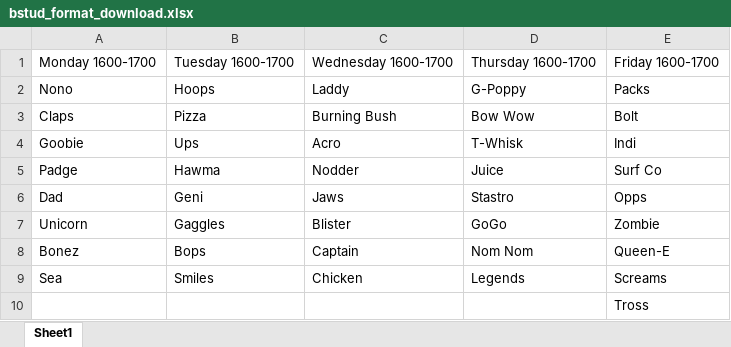
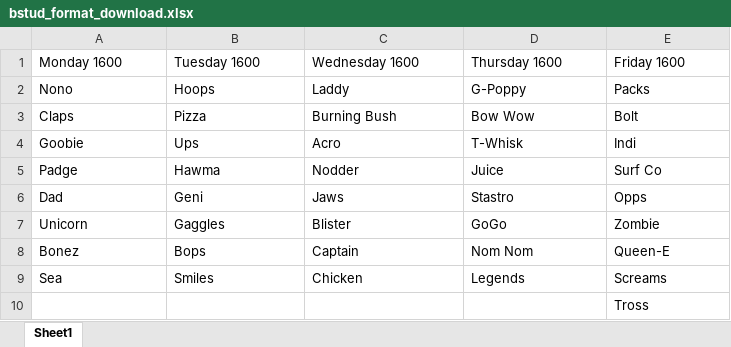
Before and after one commit to fletcher-newman/bluffs_getto, an Excel workbook: formats/bstud_format_download.xlsx, sheet Sheet1, drawn as a sheet; values as stored, in another font and other column widths than the file's, no borders; removed rows and columns are numbered as before the commit, all else as after; the diff names each change by its address in the sheet, - before the commit and + after, or states it on an @@ line.

Commit message:
Removed manual roster and changed roster dict to include a nested dict with bible study data

```diff
--- a/formats/bstud_format_download.xlsx (sheet Sheet1)
+++ b/formats/bstud_format_download.xlsx (sheet Sheet1)
-row 1: Monday 1600-1700 | Tuesday 1600-1700 | Wednesday 1600-1700 | Thursday 1600-1700 | Friday 1600-1700
+row 1: Monday 1600 | Tuesday 1600 | Wednesday 1600 | Thursday 1600 | Friday 1600
```
Also changed, not shown: permanent_data/bstud_list.xlsx, 10 other files.
